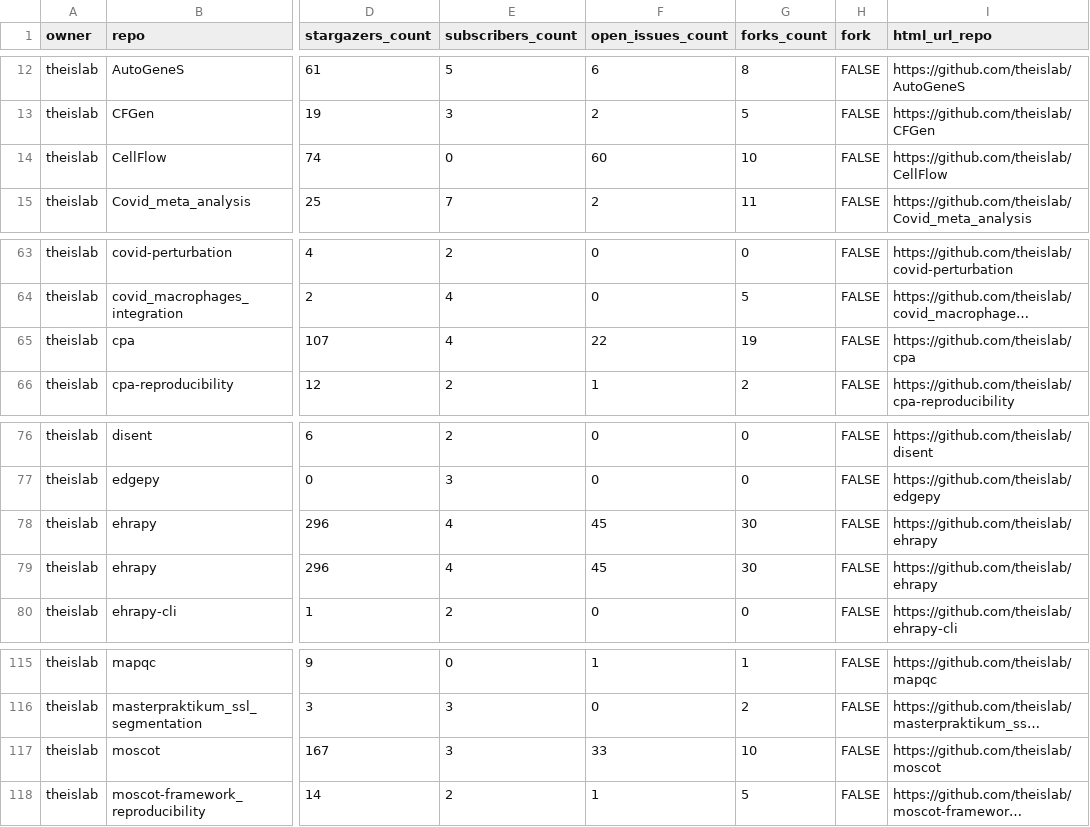
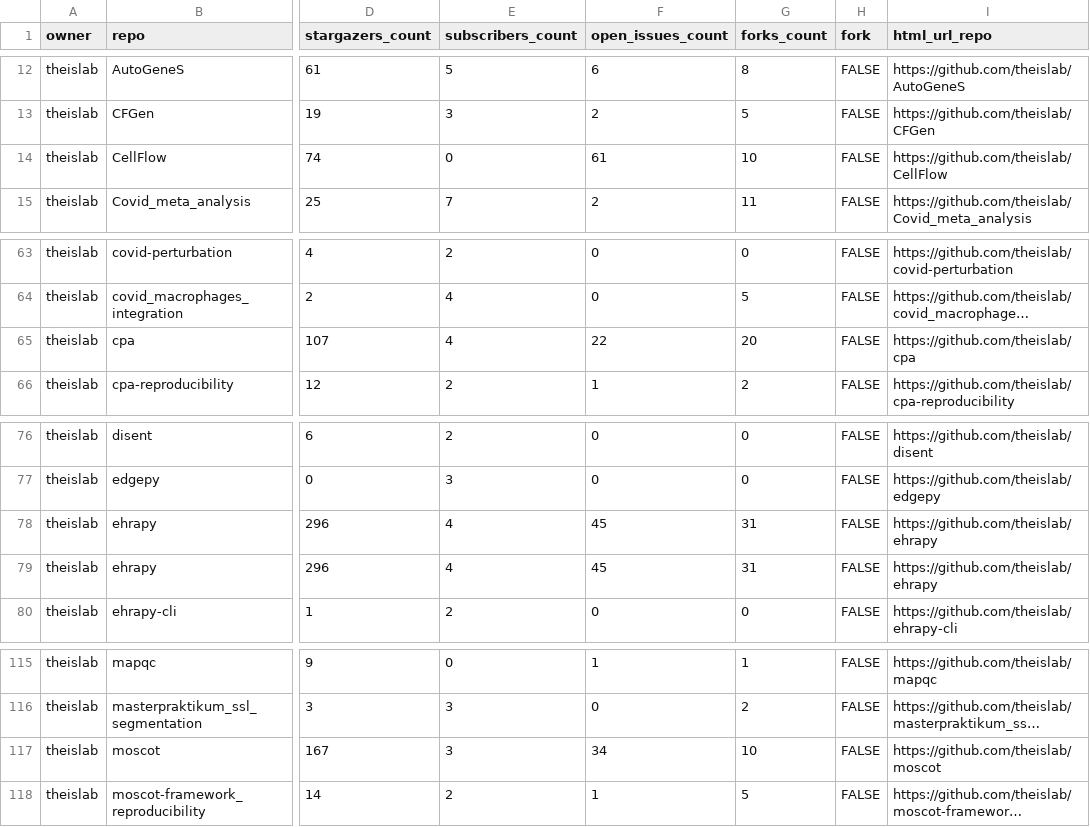
Before and after one commit to theislab/gh-dashboard, a CSV file: repos.csv, drawn as a sheet; only a part is shown, gaps mark what is left out; long unchanged cells end in …; the diff covers the shown part only; the diff names each change by its address in the sheet, - before the commit and + after, or states it on an @@ line.

```diff
--- a/repos.csv
+++ b/repos.csv
-F14 (open_issues_count): 60
+F14 (open_issues_count): 61
-G65 (forks_count): 19
+G65 (forks_count): 20
-G78:G79 (forks_count): 30
+G78:G79 (forks_count): 31
-F117 (open_issues_count): 33
+F117 (open_issues_count): 34
```
Also changed, not shown: 15 edited cells elsewhere in this file, 2 other files.
